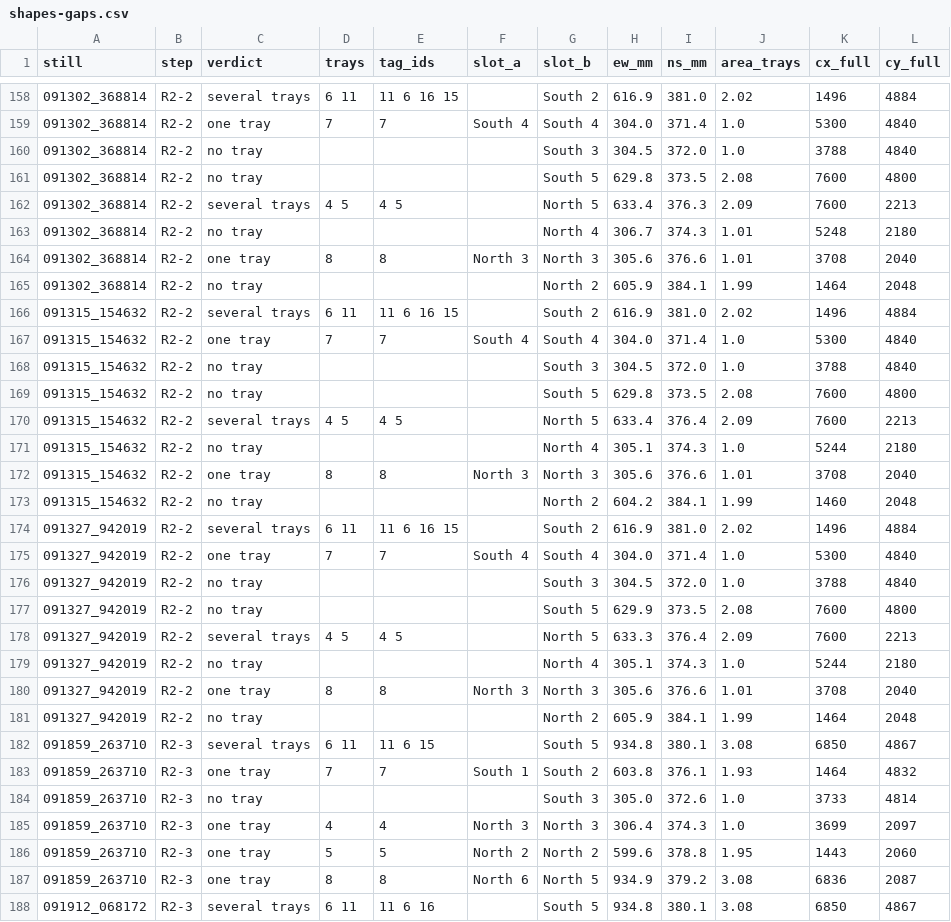
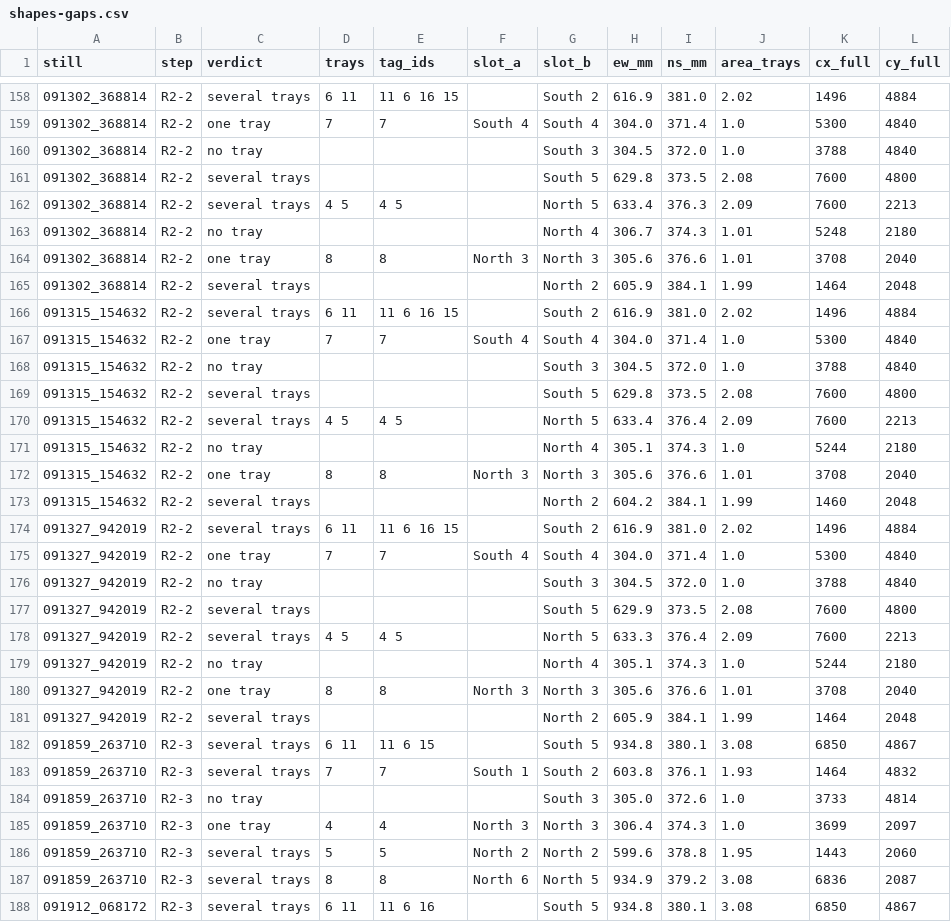
Before and after one commit to txoof/npec-camera-rig, a CSV file: experiments/round1-trays/shapes-gaps.csv, drawn as a sheet; only a part is shown, gaps mark what is left out; the diff covers the shown part only.

```diff
--- a/experiments/round1-trays/shapes-gaps.csv
+++ b/experiments/round1-trays/shapes-gaps.csv
@@ -160,3 +160,3 @@ still,step,verdict,trays,tag_ids,slot_a,slot_b,ew_mm,ns_mm,area_trays,cx_full,cy
 091302_368814,R2-2,no tray,,,,South 3,304.5,372.0,1.0,3788,4840
-091302_368814,R2-2,no tray,,,,South 5,629.8,373.5,2.08,7600,4800
+091302_368814,R2-2,several trays,,,,South 5,629.8,373.5,2.08,7600,4800
 091302_368814,R2-2,several trays,4 5,4 5,,North 5,633.4,376.3,2.09,7600,2213
@@ -164,3 +164,3 @@ still,step,verdict,trays,tag_ids,slot_a,slot_b,ew_mm,ns_mm,area_trays,cx_full,cy
 091302_368814,R2-2,one tray,8,8,North 3,North 3,305.6,376.6,1.01,3708,2040
-091302_368814,R2-2,no tray,,,,North 2,605.9,384.1,1.99,1464,2048
+091302_368814,R2-2,several trays,,,,North 2,605.9,384.1,1.99,1464,2048
 091315_154632,R2-2,several trays,6 11,11 6 16 15,,South 2,616.9,381.0,2.02,1496,4884
@@ -168,3 +168,3 @@ still,step,verdict,trays,tag_ids,slot_a,slot_b,ew_mm,ns_mm,area_trays,cx_full,cy
 091315_154632,R2-2,no tray,,,,South 3,304.5,372.0,1.0,3788,4840
-091315_154632,R2-2,no tray,,,,South 5,629.8,373.5,2.08,7600,4800
+091315_154632,R2-2,several trays,,,,South 5,629.8,373.5,2.08,7600,4800
 091315_154632,R2-2,several trays,4 5,4 5,,North 5,633.4,376.4,2.09,7600,2213
@@ -172,3 +172,3 @@ still,step,verdict,trays,tag_ids,slot_a,slot_b,ew_mm,ns_mm,area_trays,cx_full,cy
 091315_154632,R2-2,one tray,8,8,North 3,North 3,305.6,376.6,1.01,3708,2040
-091315_154632,R2-2,no tray,,,,North 2,604.2,384.1,1.99,1460,2048
+091315_154632,R2-2,several trays,,,,North 2,604.2,384.1,1.99,1460,2048
 091327_942019,R2-2,several trays,6 11,11 6 16 15,,South 2,616.9,381.0,2.02,1496,4884
@@ -176,3 +176,3 @@ still,step,verdict,trays,tag_ids,slot_a,slot_b,ew_mm,ns_mm,area_trays,cx_full,cy
 091327_942019,R2-2,no tray,,,,South 3,304.5,372.0,1.0,3788,4840
-091327_942019,R2-2,no tray,,,,South 5,629.9,373.5,2.08,7600,4800
+091327_942019,R2-2,several trays,,,,South 5,629.9,373.5,2.08,7600,4800
 091327_942019,R2-2,several trays,4 5,4 5,,North 5,633.3,376.4,2.09,7600,2213
@@ -180,9 +180,9 @@ still,step,verdict,trays,tag_ids,slot_a,slot_b,ew_mm,ns_mm,area_trays,cx_full,cy
 091327_942019,R2-2,one tray,8,8,North 3,North 3,305.6,376.6,1.01,3708,2040
-091327_942019,R2-2,no tray,,,,North 2,605.9,384.1,1.99,1464,2048
+091327_942019,R2-2,several trays,,,,North 2,605.9,384.1,1.99,1464,2048
 091859_263710,R2-3,several trays,6 11,11 6 15,,South 5,934.8,380.1,3.08,6850,4867
-091859_263710,R2-3,one tray,7,7,South 1,South 2,603.8,376.1,1.93,1464,4832
+091859_263710,R2-3,several trays,7,7,South 1,South 2,603.8,376.1,1.93,1464,4832
 091859_263710,R2-3,no tray,,,,South 3,305.0,372.6,1.0,3733,4814
 091859_263710,R2-3,one tray,4,4,North 3,North 3,306.4,374.3,1.0,3699,2097
-091859_263710,R2-3,one tray,5,5,North 2,North 2,599.6,378.8,1.95,1443,2060
-091859_263710,R2-3,one tray,8,8,North 6,North 5,934.9,379.2,3.08,6836,2087
+091859_263710,R2-3,several trays,5,5,North 2,North 2,599.6,378.8,1.95,1443,2060
+091859_263710,R2-3,several trays,8,8,North 6,North 5,934.9,379.2,3.08,6836,2087
 091912_068172,R2-3,several trays,6 11,11 6 16,,South 5,934.8,380.1,3.08,6850,4867
```
Also changed, not shown: 51 edited cells elsewhere in this file, experiments/round1-trays/results-gaps.csv, 3 other files.
